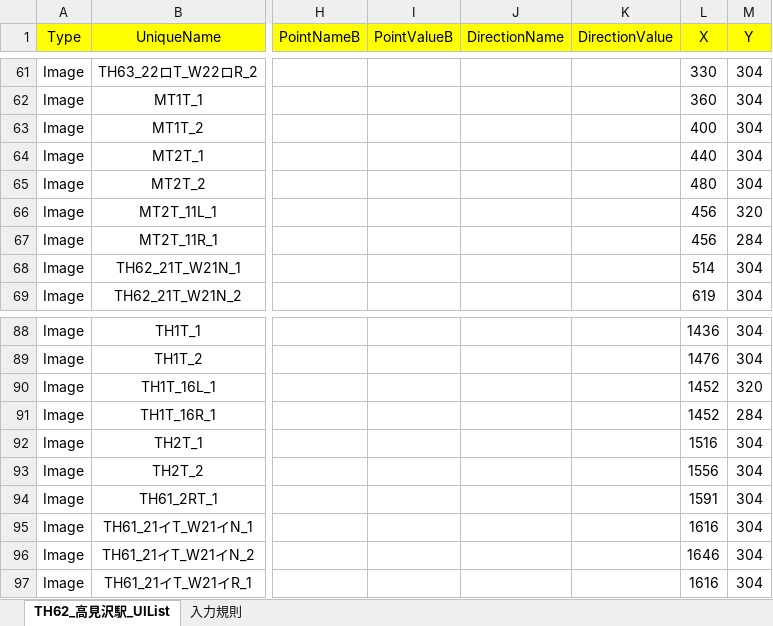
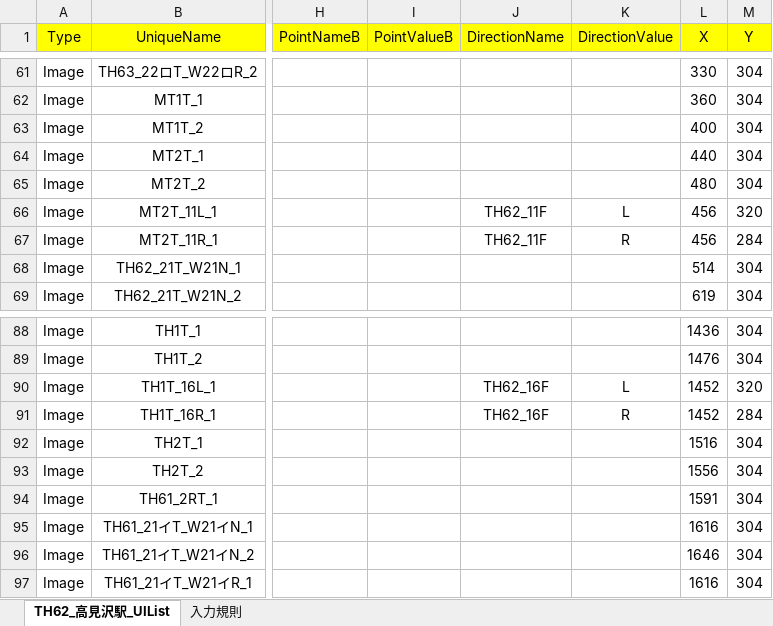
Before and after one commit to suine97/TatehamaInterlockingConsole, an Excel workbook: exe/TSV/Excel/TH62_Takamizawa_UIList.xlsx, sheet TH62_高見沢駅_UIList, drawn as a sheet; only a part is shown, gaps mark what is left out; values as stored, in another font and other column widths than the file's, no borders; the diff names each change by its address in the sheet, - before the commit and + after, or states it on an @@ line.

```diff
--- a/exe/TSV/Excel/TH62_Takamizawa_UIList.xlsx (sheet TH62_高見沢駅_UIList)
+++ b/exe/TSV/Excel/TH62_Takamizawa_UIList.xlsx (sheet TH62_高見沢駅_UIList)
-J66:J67 (DirectionName): (empty)
+J66:J67 (DirectionName): TH62_11F
-K66 (DirectionValue): (empty)
+K66 (DirectionValue): L
-K67 (DirectionValue): (empty)
+K67 (DirectionValue): R
-J90:J91 (DirectionName): (empty)
+J90:J91 (DirectionName): TH62_16F
-K90 (DirectionValue): (empty)
+K90 (DirectionValue): L
-K91 (DirectionValue): (empty)
+K91 (DirectionValue): R
```
Also changed, not shown: exe/TSV/Excel/TH58_Akayamacho_UIList.xlsx, exe/TSV/Excel/TH59_Nishi-Akayama_UIList.xlsx, 10 other files.
